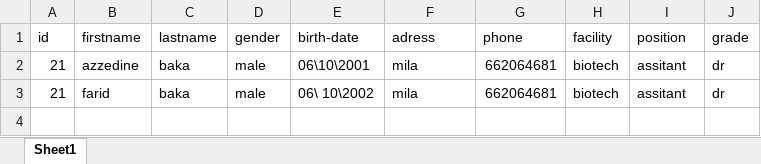
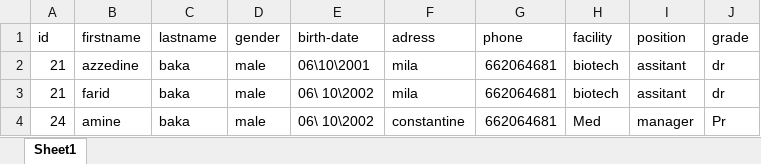
Before and after one commit to irdiris/Memoir, an Excel workbook: src/main/resources/Researcher.xlsx, sheet Sheet1, drawn as a sheet; values as stored, in another font and other column widths than the file's, no borders; the diff names each change by its address in the sheet, - before the commit and + after, or states it on an @@ line.

```diff
--- a/src/main/resources/Researcher.xlsx (sheet Sheet1)
+++ b/src/main/resources/Researcher.xlsx (sheet Sheet1)
+row 4: 24 | amine | baka | male | 06\ 10\2002 | constantine | 662064681 | Med | manager | Pr
```
Also changed, not shown: 47 other files.
